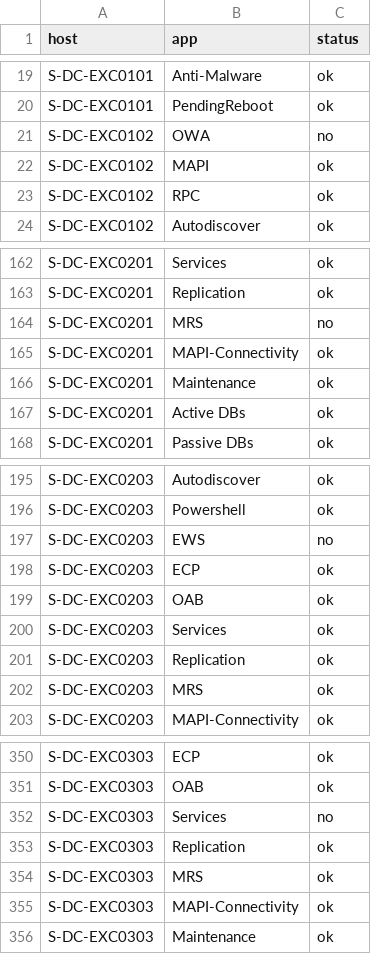
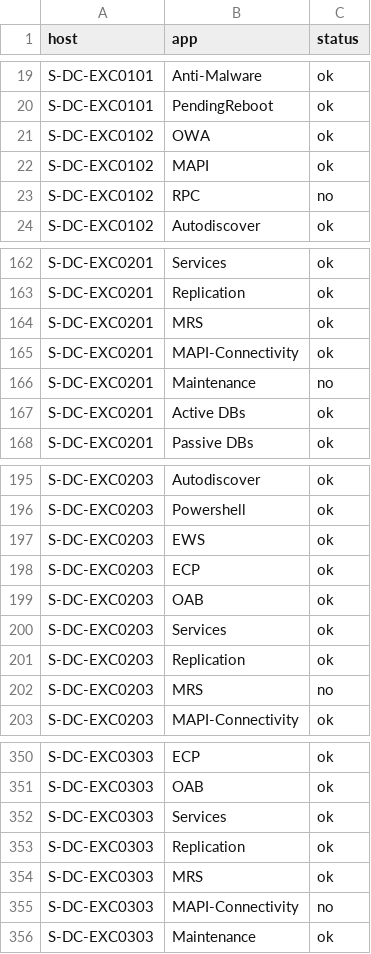
Before and after one commit to dd-Splunk/splunk-db, a CSV file: data/dc-svc.csv, drawn as a sheet; only a part is shown, gaps mark what is left out; the diff covers the shown part only.

```diff
--- a/data/dc-svc.csv
+++ b/data/dc-svc.csv
@@ -20,5 +20,5 @@ S-DC-EXC0101,Anti-Malware,ok
 S-DC-EXC0101,PendingReboot,ok
-S-DC-EXC0102,OWA,no
+S-DC-EXC0102,OWA,ok
 S-DC-EXC0102,MAPI,ok
-S-DC-EXC0102,RPC,ok
+S-DC-EXC0102,RPC,no
 S-DC-EXC0102,Autodiscover,ok
@@ -163,5 +163,5 @@ S-DC-EXC0201,Services,ok
 S-DC-EXC0201,Replication,ok
-S-DC-EXC0201,MRS,no
+S-DC-EXC0201,MRS,ok
 S-DC-EXC0201,MAPI-Connectivity,ok
-S-DC-EXC0201,Maintenance,ok
+S-DC-EXC0201,Maintenance,no
 S-DC-EXC0201,Active DBs,ok
@@ -196,3 +196,3 @@ S-DC-EXC0203,Autodiscover,ok
 S-DC-EXC0203,Powershell,ok
-S-DC-EXC0203,EWS,no
+S-DC-EXC0203,EWS,ok
 S-DC-EXC0203,ECP,ok
@@ -201,3 +201,3 @@ S-DC-EXC0203,Services,ok
 S-DC-EXC0203,Replication,ok
-S-DC-EXC0203,MRS,ok
+S-DC-EXC0203,MRS,no
 S-DC-EXC0203,MAPI-Connectivity,ok
@@ -351,6 +351,6 @@ S-DC-EXC0303,ECP,ok
 S-DC-EXC0303,OAB,ok
-S-DC-EXC0303,Services,no
+S-DC-EXC0303,Services,ok
 S-DC-EXC0303,Replication,ok
 S-DC-EXC0303,MRS,ok
-S-DC-EXC0303,MAPI-Connectivity,ok
+S-DC-EXC0303,MAPI-Connectivity,no
 S-DC-EXC0303,Maintenance,ok
```
Also changed, not shown: 32 edited cells elsewhere in this file, data/send-receive.csv, data/users.csv, 2 other files.
